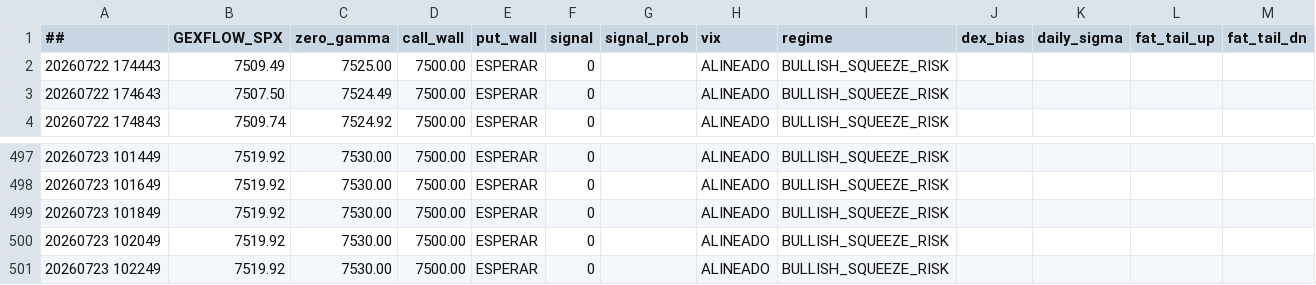
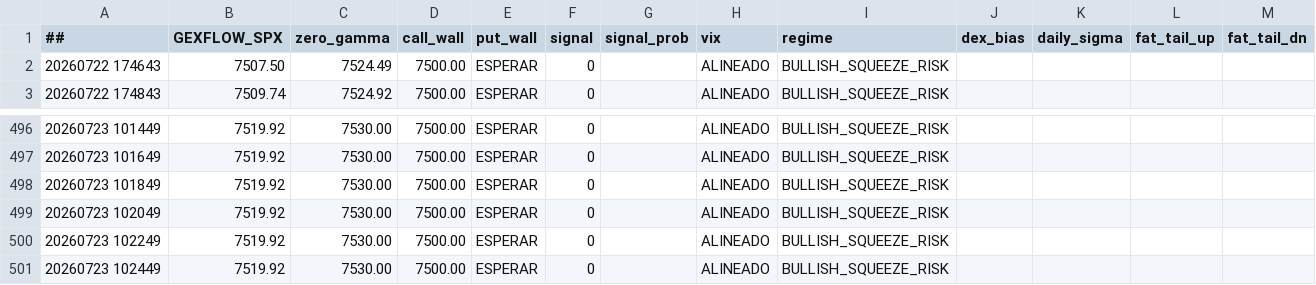
Before and after one commit to cesargont-bit/gexflow-seeds, a CSV file: data/GEXFLOW_SPX.csv, drawn as a sheet; only a part is shown, gaps mark what is left out.

Commit message:
data: 2026-07-23 10:24:49 UTC

```diff
--- a/data/GEXFLOW_SPX.csv
+++ b/data/GEXFLOW_SPX.csv
@@ -1,3 +1,2 @@
 ##,GEXFLOW_SPX,zero_gamma,call_wall,put_wall,signal,signal_prob,vix,regime,dex_bias,daily_sigma,fat_tail_up,fat_tail_dn
-20260722 174443,7509.49,7525.00,7500.00,ESPERAR,0,,ALINEADO,BULLISH_SQUEEZE_RISK,,,
 20260722 174643,7507.50,7524.49,7500.00,ESPERAR,0,,ALINEADO,BULLISH_SQUEEZE_RISK,,,
@@ -501 +500,2 @@
 20260723 102249,7519.92,7530.00,7500.00,ESPERAR,0,,ALINEADO,BULLISH_SQUEEZE_RISK,,,
+20260723 102449,7519.92,7530.00,7500.00,ESPERAR,0,,ALINEADO,BULLISH_SQUEEZE_RISK,,,
```
Also changed, not shown: data/GEXFLOW_SPY.csv.
